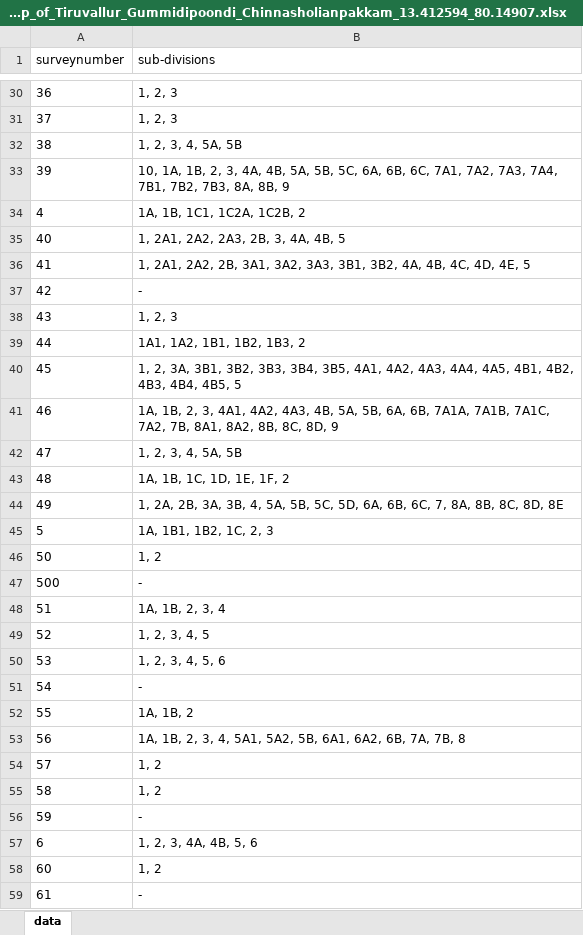
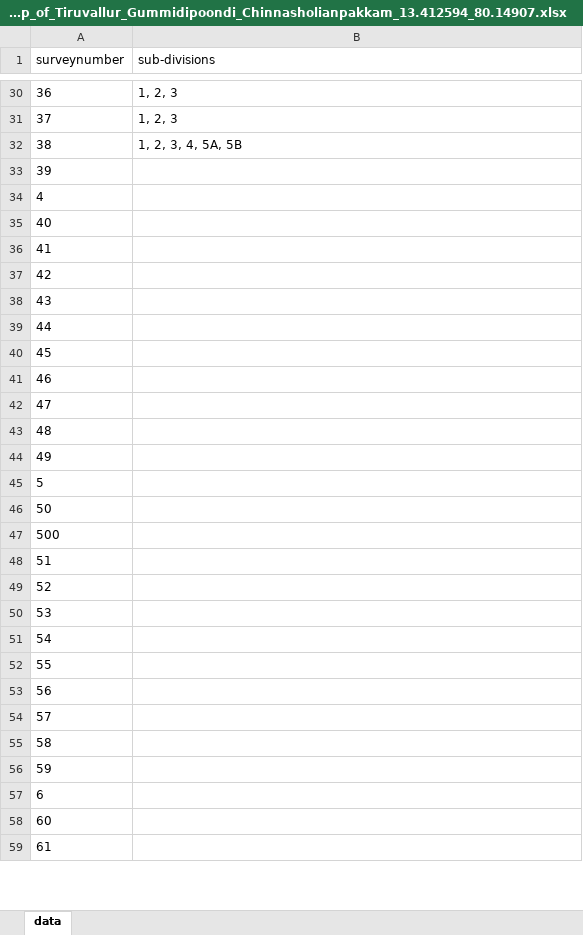
Before and after one commit to sivaramanRW/scraper-glv, an Excel workbook: out/Village_map_of_Tiruvallur_Gummidipoondi_Chinnasholianpakkam_13.412594_80.14907.xlsx, sheet data, drawn as a sheet; only a part is shown, gaps mark what is left out; values as stored, in another font and other column widths than the file's, no borders; the diff covers the shown part only; the diff names each change by its address in the sheet, - before the commit and + after, or states it on an @@ line.

```diff
--- a/out/Village_map_of_Tiruvallur_Gummidipoondi_Chinnasholianpakkam_13.412594_80.14907.xlsx (sheet data)
+++ b/out/Village_map_of_Tiruvallur_Gummidipoondi_Chinnasholianpakkam_13.412594_80.14907.xlsx (sheet data)
-B33 (sub-divisions): 10, 1A, 1B, 2, 3, 4A, 4B, 5A, 5B, 5C, 6A, 6B, 6C, 7A1, 7A2, 7A3, 7A4, 7B1, 7B2, 7B3, 8A, 8B, 9
+B33 (sub-divisions): (empty)
-B34 (sub-divisions): 1A, 1B, 1C1, 1C2A, 1C2B, 2
+B34 (sub-divisions): (empty)
-B35 (sub-divisions): 1, 2A1, 2A2, 2A3, 2B, 3, 4A, 4B, 5
+B35 (sub-divisions): (empty)
-B36 (sub-divisions): 1, 2A1, 2A2, 2B, 3A1, 3A2, 3A3, 3B1, 3B2, 4A, 4B, 4C, 4D, 4E, 5
+B36 (sub-divisions): (empty)
-B37 (sub-divisions): -
+B37 (sub-divisions): (empty)
-B38 (sub-divisions): 1, 2, 3
+B38 (sub-divisions): (empty)
-B39 (sub-divisions): 1A1, 1A2, 1B1, 1B2, 1B3, 2
+B39 (sub-divisions): (empty)
-B40 (sub-divisions): 1, 2, 3A, 3B1, 3B2, 3B3, 3B4, 3B5, 4A1, 4A2, 4A3, 4A4, 4A5, 4B1, 4B2, 4B3, 4B4, 4B5, 5
+B40 (sub-divisions): (empty)
-B41 (sub-divisions): 1A, 1B, 2, 3, 4A1, 4A2, 4A3, 4B, 5A, 5B, 6A, 6B, 7A1A, 7A1B, 7A1C, 7A2, 7B, 8A1, 8A2, 8B, 8C, 8D, 9
+B41 (sub-divisions): (empty)
-B42 (sub-divisions): 1, 2, 3, 4, 5A, 5B
+B42 (sub-divisions): (empty)
-B43 (sub-divisions): 1A, 1B, 1C, 1D, 1E, 1F, 2
+B43 (sub-divisions): (empty)
-B44 (sub-divisions): 1, 2A, 2B, 3A, 3B, 4, 5A, 5B, 5C, 5D, 6A, 6B, 6C, 7, 8A, 8B, 8C, 8D, 8E
+B44 (sub-divisions): (empty)
-B45 (sub-divisions): 1A, 1B1, 1B2, 1C, 2, 3
+B45 (sub-divisions): (empty)
-B46 (sub-divisions): 1, 2
+B46 (sub-divisions): (empty)
-B47 (sub-divisions): -
+B47 (sub-divisions): (empty)
-B48 (sub-divisions): 1A, 1B, 2, 3, 4
+B48 (sub-divisions): (empty)
-B49 (sub-divisions): 1, 2, 3, 4, 5
+B49 (sub-divisions): (empty)
-B50 (sub-divisions): 1, 2, 3, 4, 5, 6
+B50 (sub-divisions): (empty)
-B51 (sub-divisions): -
+B51 (sub-divisions): (empty)
-B52 (sub-divisions): 1A, 1B, 2
+B52 (sub-divisions): (empty)
-B53 (sub-divisions): 1A, 1B, 2, 3, 4, 5A1, 5A2, 5B, 6A1, 6A2, 6B, 7A, 7B, 8
+B53 (sub-divisions): (empty)
-B54:B55 (sub-divisions): 1, 2
+B54:B55 (sub-divisions): (empty)
-B56 (sub-divisions): -
+B56 (sub-divisions): (empty)
-B57 (sub-divisions): 1, 2, 3, 4A, 4B, 5, 6
+B57 (sub-divisions): (empty)
-B58 (sub-divisions): 1, 2
+B58 (sub-divisions): (empty)
-B59 (sub-divisions): -
+B59 (sub-divisions): (empty)
```
Also changed, not shown: 16 edited cells elsewhere in this sheet, out/Village_map_of_Tiruvallur_Gummidipoondi_Mangalam_13.336793_80.074529.xlsx, out/Village_map_of_Tiruvallur_Gummidipoondi_Panchalai_13.401025_80.017544.xlsx.
